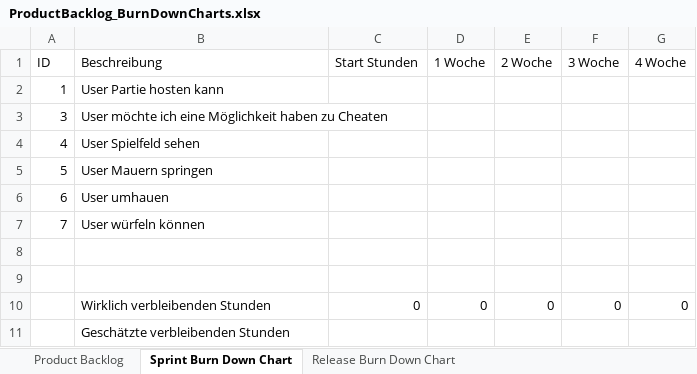
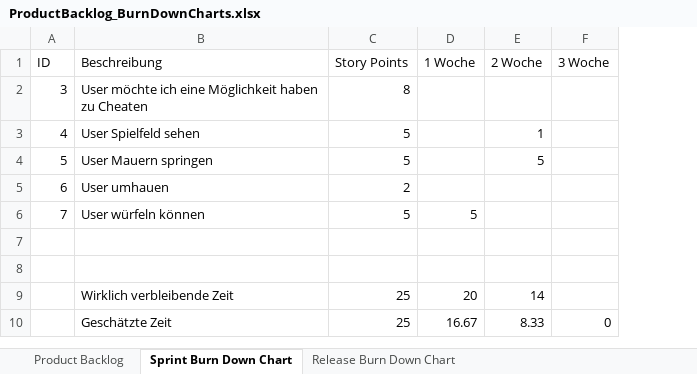
Before and after one commit to MrMudskip/SS16_SE2_Project_B, an Excel workbook: ProductBacklog_BurnDownCharts.xlsx, sheet Sprint Burn Down Chart, drawn as a sheet; values as stored, in another font and other column widths than the file's, no borders; charts and pictures not drawn; removed rows and columns are numbered as before the commit, all else as after; the diff names each change by its address in the sheet, - before the commit and + after, or states it on an @@ line.

```diff
--- a/ProductBacklog_BurnDownCharts.xlsx (sheet Sprint Burn Down Chart)
+++ b/ProductBacklog_BurnDownCharts.xlsx (sheet Sprint Burn Down Chart)
-column C (Start Stunden), empty
+column C (Story Points), rows 2-6: 8 | 5 | 5 | 2 | 5
-column G (4 Woche), empty
-row 2: 1 | User Partie hosten kann
-E3 (2 Woche): (empty)
+E3 (2 Woche): 1
-E4 (2 Woche): (empty)
+E4 (2 Woche): 5
-D6 (1 Woche): (empty)
+D6 (1 Woche): 5
-row 10:  | Wirklich verbleibenden Stunden | 0 | 0 | 0 | 0 | 0
-row 11:  | Geschätzte verbleibenden Stunden
+row 9:  | Wirklich verbleibende Zeit | 25 | 20 | 14
+row 10:  | Geschätzte Zeit | 25 | 16.67 | 8.33 | 0
```
Also changed, not shown: sheet Product Backlog, sheet Release Burn Down Chart, charts or pictures, 4 other files.
